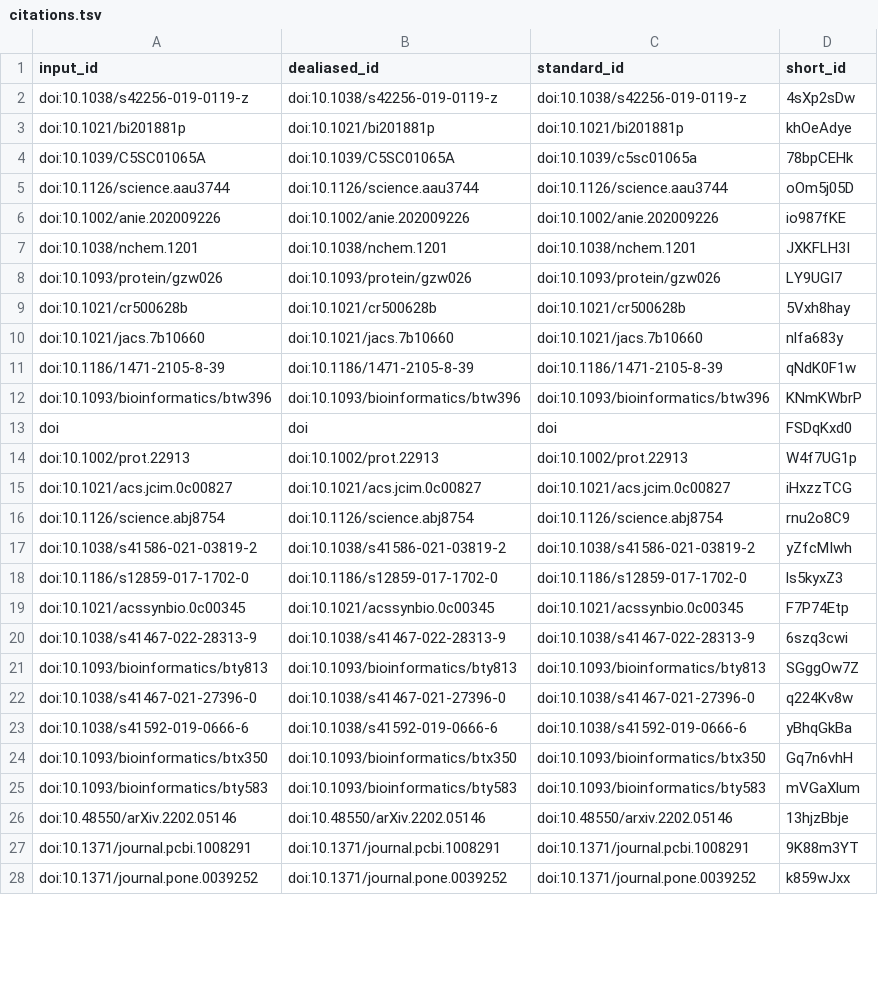
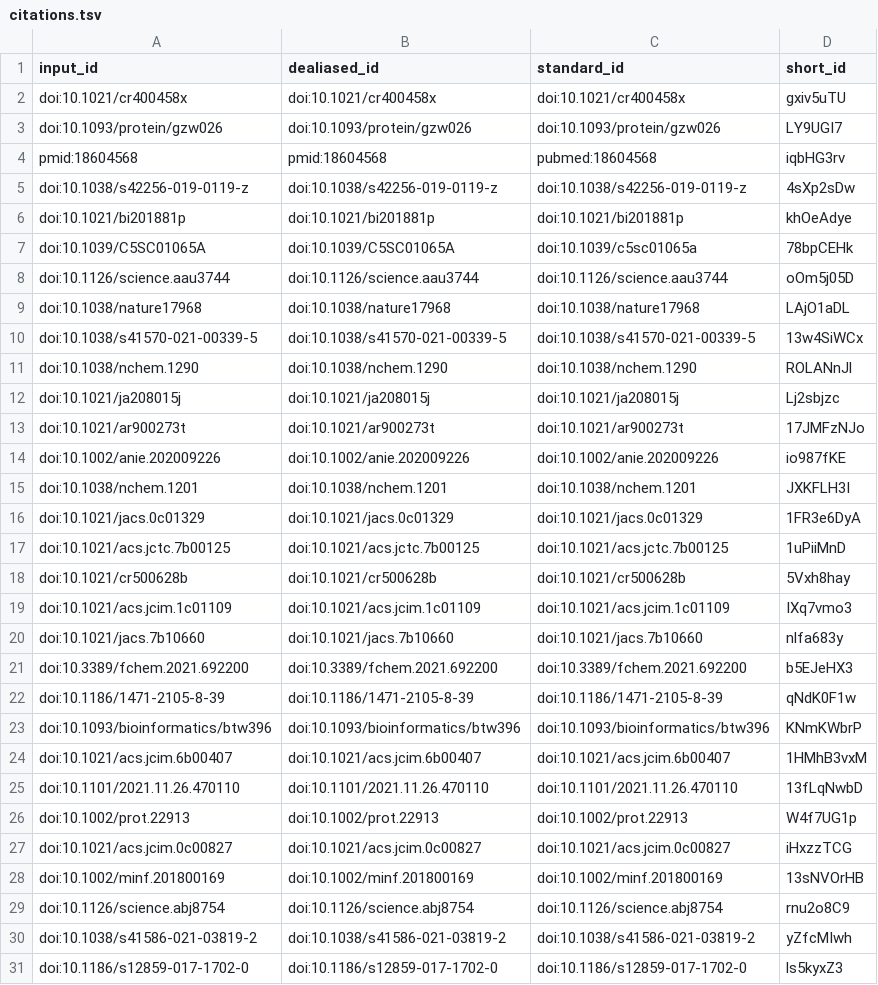
Before and after one commit to lcbc-epfl/metal-site-prediction, a TSV file: paper/output/citations.tsv, drawn as a sheet; only a part is shown; the shorter side is filled out with more unchanged rows; the diff covers the shown part only.

```diff
--- a/paper/output/citations.tsv
+++ b/paper/output/citations.tsv
@@ -1,2 +1,5 @@
 input_id	dealiased_id	standard_id	short_id
+doi:10.1021/cr400458x	doi:10.1021/cr400458x	doi:10.1021/cr400458x	gxiv5uTU
+doi:10.1093/protein/gzw026	doi:10.1093/protein/gzw026	doi:10.1093/protein/gzw026	LY9UGI7
+pmid:18604568	pmid:18604568	pubmed:18604568	iqbHG3rv
 doi:10.1038/s42256-019-0119-z	doi:10.1038/s42256-019-0119-z	doi:10.1038/s42256-019-0119-z	4sXp2sDw
@@ -5,12 +8,22 @@ doi:10.1039/C5SC01065A	doi:10.1039/C5SC01065A	doi:10.1039/c5sc01065a	78bpCEHk
 doi:10.1126/science.aau3744	doi:10.1126/science.aau3744	doi:10.1126/science.aau3744	oOm5j05D
+doi:10.1038/nature17968	doi:10.1038/nature17968	doi:10.1038/nature17968	LAjO1aDL
+doi:10.1038/s41570-021-00339-5	doi:10.1038/s41570-021-00339-5	doi:10.1038/s41570-021-00339-5	13w4SiWCx
+doi:10.1038/nchem.1290	doi:10.1038/nchem.1290	doi:10.1038/nchem.1290	ROLANnJl
+doi:10.1021/ja208015j	doi:10.1021/ja208015j	doi:10.1021/ja208015j	Lj2sbjzc
+doi:10.1021/ar900273t	doi:10.1021/ar900273t	doi:10.1021/ar900273t	17JMFzNJo
 doi:10.1002/anie.202009226	doi:10.1002/anie.202009226	doi:10.1002/anie.202009226	io987fKE
 doi:10.1038/nchem.1201	doi:10.1038/nchem.1201	doi:10.1038/nchem.1201	JXKFLH3I
-doi:10.1093/protein/gzw026	doi:10.1093/protein/gzw026	doi:10.1093/protein/gzw026	LY9UGI7
+doi:10.1021/jacs.0c01329	doi:10.1021/jacs.0c01329	doi:10.1021/jacs.0c01329	1FR3e6DyA
+doi:10.1021/acs.jctc.7b00125	doi:10.1021/acs.jctc.7b00125	doi:10.1021/acs.jctc.7b00125	1uPiiMnD
 doi:10.1021/cr500628b	doi:10.1021/cr500628b	doi:10.1021/cr500628b	5Vxh8hay
+doi:10.1021/acs.jcim.1c01109	doi:10.1021/acs.jcim.1c01109	doi:10.1021/acs.jcim.1c01109	IXq7vmo3
 doi:10.1021/jacs.7b10660	doi:10.1021/jacs.7b10660	doi:10.1021/jacs.7b10660	nlfa683y
+doi:10.3389/fchem.2021.692200	doi:10.3389/fchem.2021.692200	doi:10.3389/fchem.2021.692200	b5EJeHX3
 doi:10.1186/1471-2105-8-39	doi:10.1186/1471-2105-8-39	doi:10.1186/1471-2105-8-39	qNdK0F1w
 doi:10.1093/bioinformatics/btw396	doi:10.1093/bioinformatics/btw396	doi:10.1093/bioinformatics/btw396	KNmKWbrP
-doi	doi	doi	FSDqKxd0
+doi:10.1021/acs.jcim.6b00407	doi:10.1021/acs.jcim.6b00407	doi:10.1021/acs.jcim.6b00407	1HMhB3vxM
+doi:10.1101/2021.11.26.470110	doi:10.1101/2021.11.26.470110	doi:10.1101/2021.11.26.470110	13fLqNwbD
 doi:10.1002/prot.22913	doi:10.1002/prot.22913	doi:10.1002/prot.22913	W4f7UG1p
 doi:10.1021/acs.jcim.0c00827	doi:10.1021/acs.jcim.0c00827	doi:10.1021/acs.jcim.0c00827	iHxzzTCG
+doi:10.1002/minf.201800169	doi:10.1002/minf.201800169	doi:10.1002/minf.201800169	13sNVOrHB
 doi:10.1126/science.abj8754	doi:10.1126/science.abj8754	doi:10.1126/science.abj8754	rnu2o8C9
```
Also changed, not shown: 15 added rows, 2 removed rows and 3 moved rows elsewhere in this file, 9 other files.
